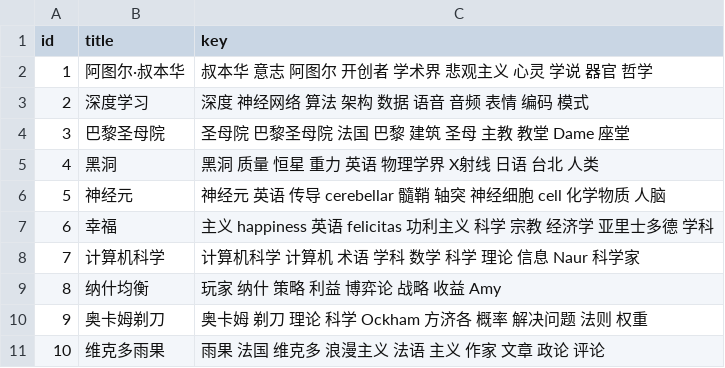
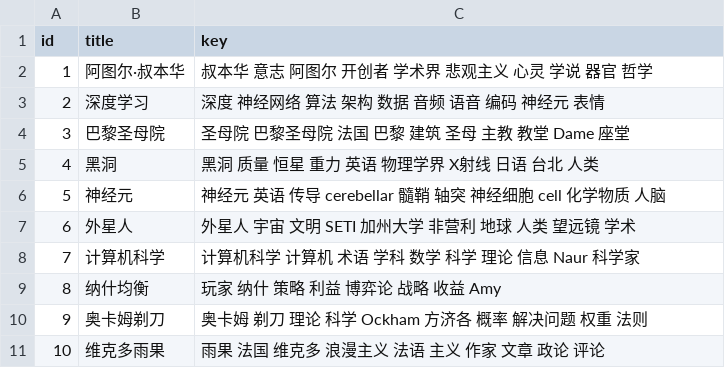
Before and after one commit to Kafcal/keyword_extraction, a CSV file: result/keys_TextRank.csv, drawn as a sheet.

```diff
--- a/result/keys_TextRank.csv
+++ b/result/keys_TextRank.csv
@@ -2,3 +2,3 @@ id,title,key
 1,阿图尔·叔本华,叔本华 意志 阿图尔 开创者 学术界 悲观主义 心灵 学说 器官 哲学
-2,深度学习,深度 神经网络 算法 架构 数据 语音 音频 表情 编码 模式
+2,深度学习,深度 神经网络 算法 架构 数据 音频 语音 编码 神经元 表情
 3,巴黎圣母院,圣母院 巴黎圣母院 法国 巴黎 建筑 圣母 主教 教堂 Dame 座堂
@@ -6,6 +6,6 @@ id,title,key
 5,神经元,神经元 英语 传导 cerebellar 髓鞘 轴突 神经细胞 cell 化学物质 人脑
-6,幸福,主义 happiness 英语 felicitas 功利主义 科学 宗教 经济学 亚里士多德 学科
+6,外星人,外星人 宇宙 文明 SETI 加州大学 非营利 地球 人类 望远镜 学术
 7,计算机科学,计算机科学 计算机 术语 学科 数学 科学 理论 信息 Naur 科学家
 8,纳什均衡,玩家 纳什 策略 利益 博弈论 战略 收益 Amy
-9,奥卡姆剃刀,奥卡姆 剃刀 理论 科学 Ockham 方济各 概率 解决问题 法则 权重
+9,奥卡姆剃刀,奥卡姆 剃刀 理论 科学 Ockham 方济各 概率 解决问题 权重 法则
 10,维克多雨果,雨果 法国 维克多 浪漫主义 法语 主义 作家 文章 政论 评论
```
Also changed, not shown: data/text_data.csv, result/analyse_tfidf.csv, 9 other files.
